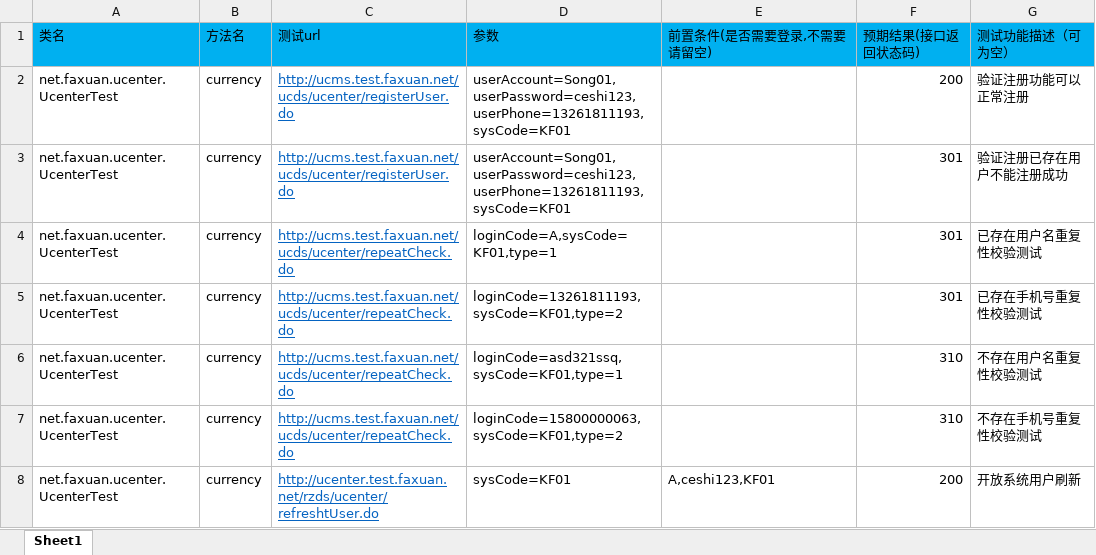
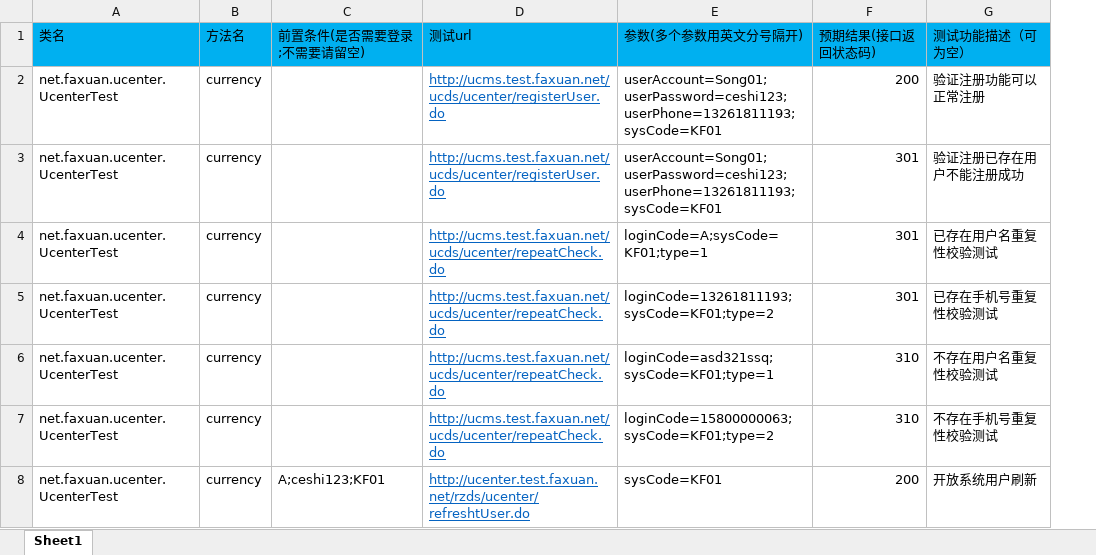
Before and after one commit to Soroke/FX_Ucenter, an Excel workbook: uc数据导入模板.xlsx, sheet Sheet1, drawn as a sheet; values as stored, in another font and other column widths than the file's, no borders; removed rows and columns are numbered as before the commit, all else as after; the diff names each change by its address in the sheet, - before the commit and + after, or states it on an @@ line.

```diff
--- a/uc数据导入模板.xlsx (sheet Sheet1)
+++ b/uc数据导入模板.xlsx (sheet Sheet1)
+column C (前置条件(是否需要登录;不需要请留空)), row 8: A;ceshi123;KF01
-column D (参数), rows 2-8: userAccount=Song01,userPassword=ceshi123,userPhone=13261811193,sysCode=KF01 | userAccount=Song01,userPassword=ceshi123,userPhone=13261811193,sysCode=KF01 | loginCode=A,sysCode=KF01,type=1 | loginCode=13261811193,sysCode=KF01,type=2 | loginCode=asd321ssq,sysCode=KF01,type=1 | loginCode=15800000063,sysCode=KF01,type=2 | sysCode=KF01
-E1: 前置条件(是否需要登录,不需要请留空)
+E1: 参数(多个参数用英文分号隔开)
-E2:E3 (参数(多个参数用英文分号隔开)): (empty)
+E2:E3 (参数(多个参数用英文分号隔开)): userAccount=Song01;userPassword=ceshi123;userPhone=13261811193;sysCode=KF01
-E4 (参数(多个参数用英文分号隔开)): (empty)
+E4 (参数(多个参数用英文分号隔开)): loginCode=A;sysCode=KF01;type=1
-E5 (参数(多个参数用英文分号隔开)): (empty)
+E5 (参数(多个参数用英文分号隔开)): loginCode=13261811193;sysCode=KF01;type=2
-E6 (参数(多个参数用英文分号隔开)): (empty)
+E6 (参数(多个参数用英文分号隔开)): loginCode=asd321ssq;sysCode=KF01;type=1
-E7 (参数(多个参数用英文分号隔开)): (empty)
+E7 (参数(多个参数用英文分号隔开)): loginCode=15800000063;sysCode=KF01;type=2
-E8 (参数(多个参数用英文分号隔开)): A,ceshi123,KF01
+E8 (参数(多个参数用英文分号隔开)): sysCode=KF01
```
Also changed, not shown: 27 other files.
